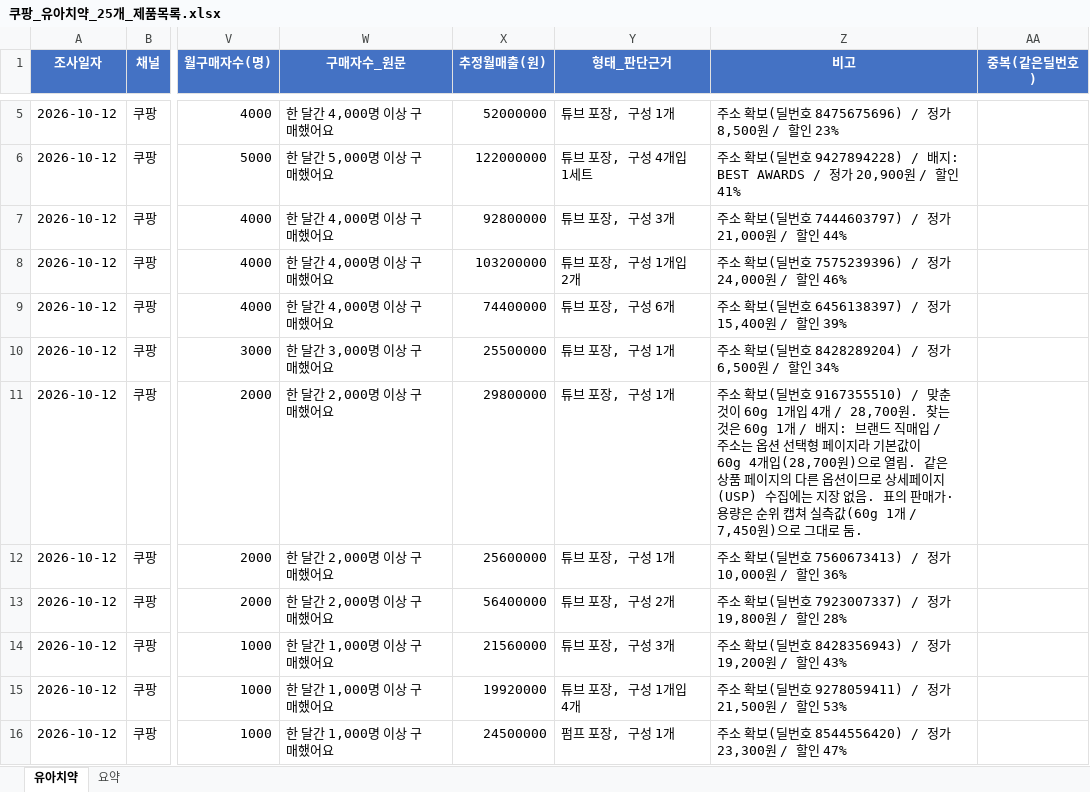
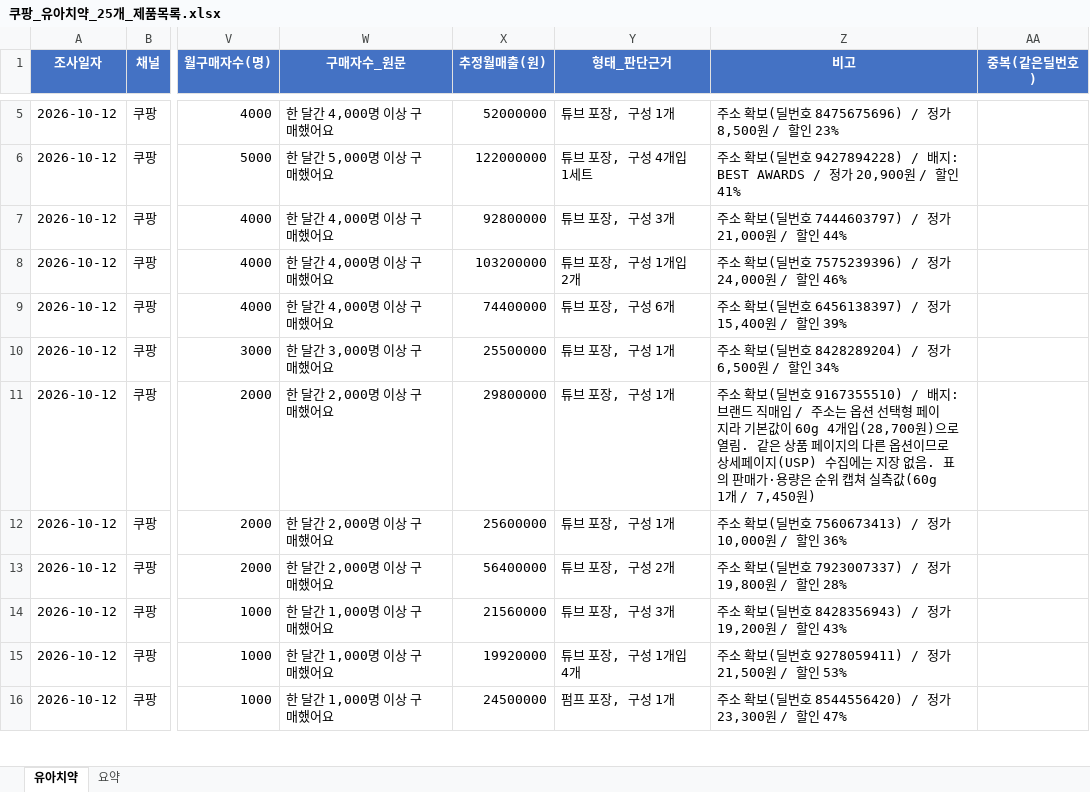
Before and after one commit to jslee2011070102-ship-it/new_PD_PS, an Excel workbook: 쿠팡_유아치약_25개_제품목록.xlsx, sheet 유아치약, drawn as a sheet; only a part is shown, gaps mark what is left out; values as stored, in another font and other column widths than the file's, no borders; the diff names each change by its address in the sheet, - before the commit and + after, or states it on an @@ line.

```diff
--- a/쿠팡_유아치약_25개_제품목록.xlsx (sheet 유아치약)
+++ b/쿠팡_유아치약_25개_제품목록.xlsx (sheet 유아치약)
-Z11 (비고): …호 9167355510) / 맞춘 것이 60g 1개입 4개 / 28,700원. 찾는 것은 60g 1개 / 배지: 브랜드 직매입 / 주소는 옵션 선택형 페이지라 기본값이 60g 4개입(28,700원)으로 열림. 같은 상품 페이지의 다른 옵션이므로 상세페이지(USP) 수집에는 지장 없음. 표의 판매가·용량은 순위 캡쳐 실측값(60g 1개 / 7,450원)으로 그대로 둠.
+Z11 (비고): …호 9167355510) / 배지: 브랜드 직매입 / 주소는 옵션 선택형 페이지라 기본값이 60g 4개입(28,700원)으로 열림. 같은 상품 페이지의 다른 옵션이므로 상세페이지(USP) 수집에는 지장 없음. 표의 판매가·용량은 순위 캡쳐 실측값(60g 1개 / 7,450원)
```
